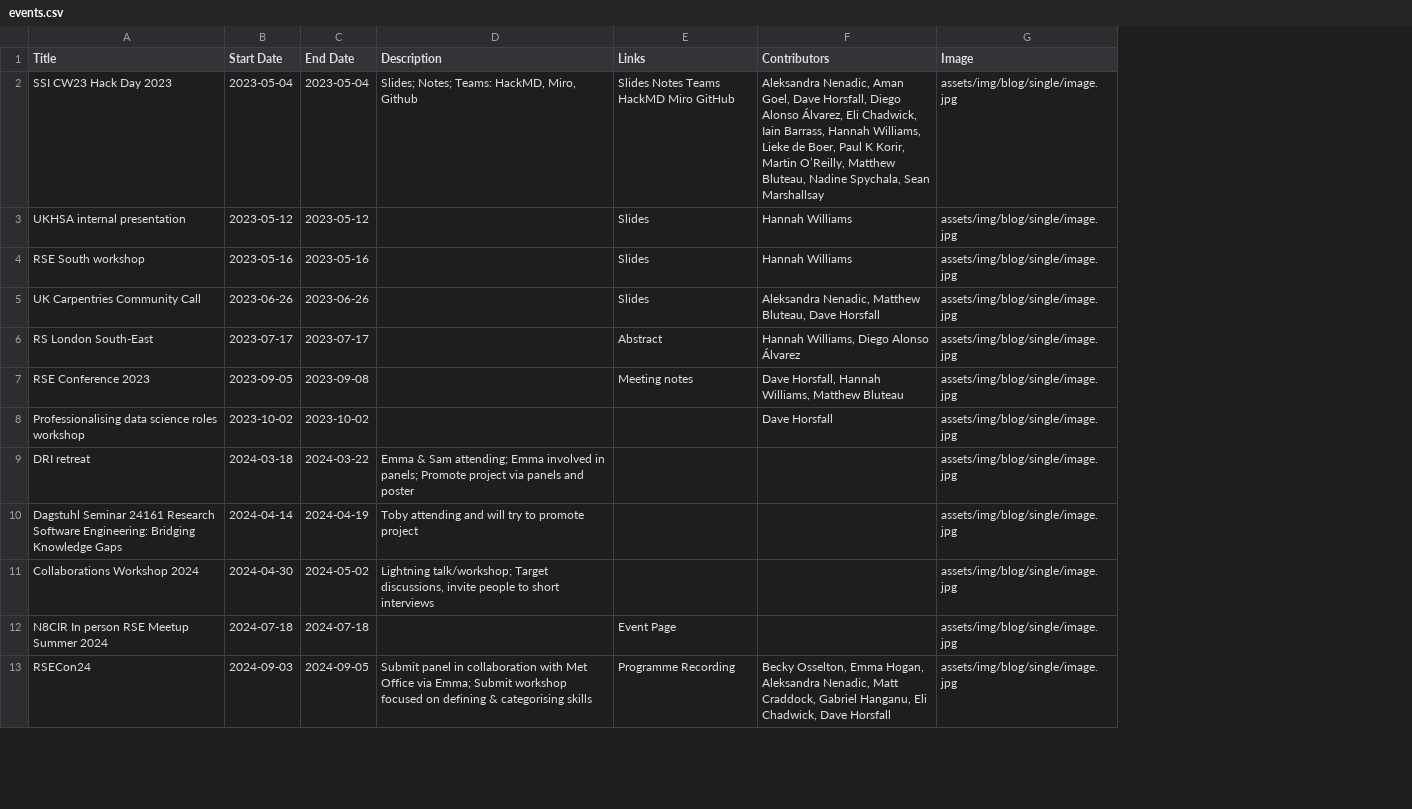
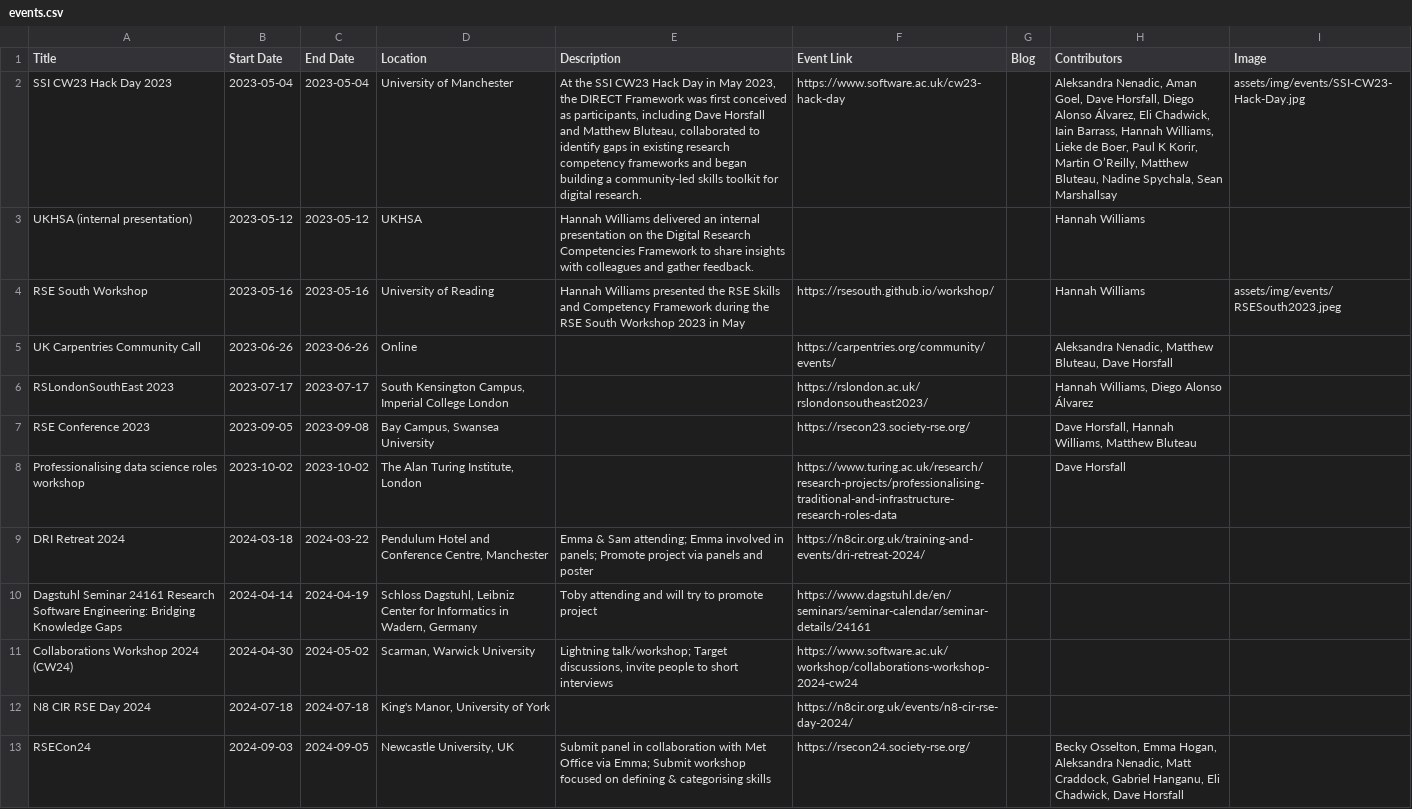
Before and after one commit to direct-framework/direct-webapp, a CSV file: data/events.csv, drawn as a sheet; only a part is shown; removed rows and columns are numbered as before the commit, all else as after; the diff covers the shown part only; the diff names each change by its address in the sheet, - before the commit and + after, or states it on an @@ line.

Commit message:
draft event page updates

```diff
--- a/data/events.csv
+++ b/data/events.csv
+column D (Location), rows 2-13: University of Manchester | UKHSA | University of Reading | Online | South Kensington Campus, Imperial College London | Bay Campus, Swansea University | The Alan Turing Institute, London | Pendulum Hotel and Conference Centre, Manchester | Schloss Dagstuhl, Leibniz Center for Informatics in Wadern, Germany | Scarman, Warwick University | King's Manor, University of York | Newcastle University, UK
-column E (Links), rows 2-13: Slides Notes Teams HackMD Miro GitHub | Slides | Slides | Slides | Abstract | Meeting notes |  |  |  |  | Event Page | Programme Recording
+column F (Event Link), rows 2-13: https://www.software.ac.uk/cw23-hack-day |  | https://rsesouth.github.io/workshop/ | https://carpentries.org/community/events/ | https://rslondon.ac.uk/rslondonsoutheast2023/ | https://rsecon23.society-rse.org/ | https://www.turing.ac.uk/research/research-projects/professionalising-traditional-and-infrastructure-research-roles-data | https://n8cir.org.uk/training-and-events/dri-retreat-2024/ | https://www.dagstuhl.de/en/seminars/seminar-calendar/seminar-details/24161 | https://www.software.ac.uk/workshop/collaborations-workshop-2024-cw24 | https://n8cir.org.uk/events/n8-cir-rse-day-2024/ | https://rsecon24.society-rse.org/
+column G (Blog), empty
-E2 (Description): Slides; Notes; Teams: HackMD, Miro, Github
+E2 (Description): At the SSI CW23 Hack Day in May 2023, the DIRECT Framework was first conceived as participants, including Dave Horsfall and Matthew Bluteau, collaborated to identify gaps in existing research competency frameworks and began building a community-led skills toolkit for digital research.
-I2 (Image): assets/img/blog/single/image.jpg
+I2 (Image): assets/img/events/SSI-CW23-Hack-Day.jpg
-A3 (Title): UKHSA internal presentation
+A3 (Title): UKHSA (internal presentation)
-E3 (Description): (empty)
+E3 (Description): Hannah Williams delivered an internal presentation on the Digital Research Competencies Framework to share insights with colleagues and gather feedback.
-I3 (Image): assets/img/blog/single/image.jpg
+I3 (Image): (empty)
-A4 (Title): RSE South workshop
+A4 (Title): RSE South Workshop
-E4 (Description): (empty)
+E4 (Description): Hannah Williams presented the RSE Skills and Competency Framework during the RSE South Workshop 2023 in May
-I4 (Image): assets/img/blog/single/image.jpg
+I4 (Image): assets/img/events/RSESouth2023.jpeg
-I5:I13 (Image): assets/img/blog/single/image.jpg
+I5:I13 (Image): (empty)
-A6 (Title): RS London South-East
+A6 (Title): RSLondonSouthEast 2023
-A9 (Title): DRI retreat
+A9 (Title): DRI Retreat 2024
-A11 (Title): Collaborations Workshop 2024
+A11 (Title): Collaborations Workshop 2024 (CW24)
-A12 (Title): N8CIR In person RSE Meetup Summer 2024
+A12 (Title): N8 CIR RSE Day 2024
```
Also changed, not shown: 1 added row, 1 removed row and 14 edited cells elsewhere in this file, 6 other files.
